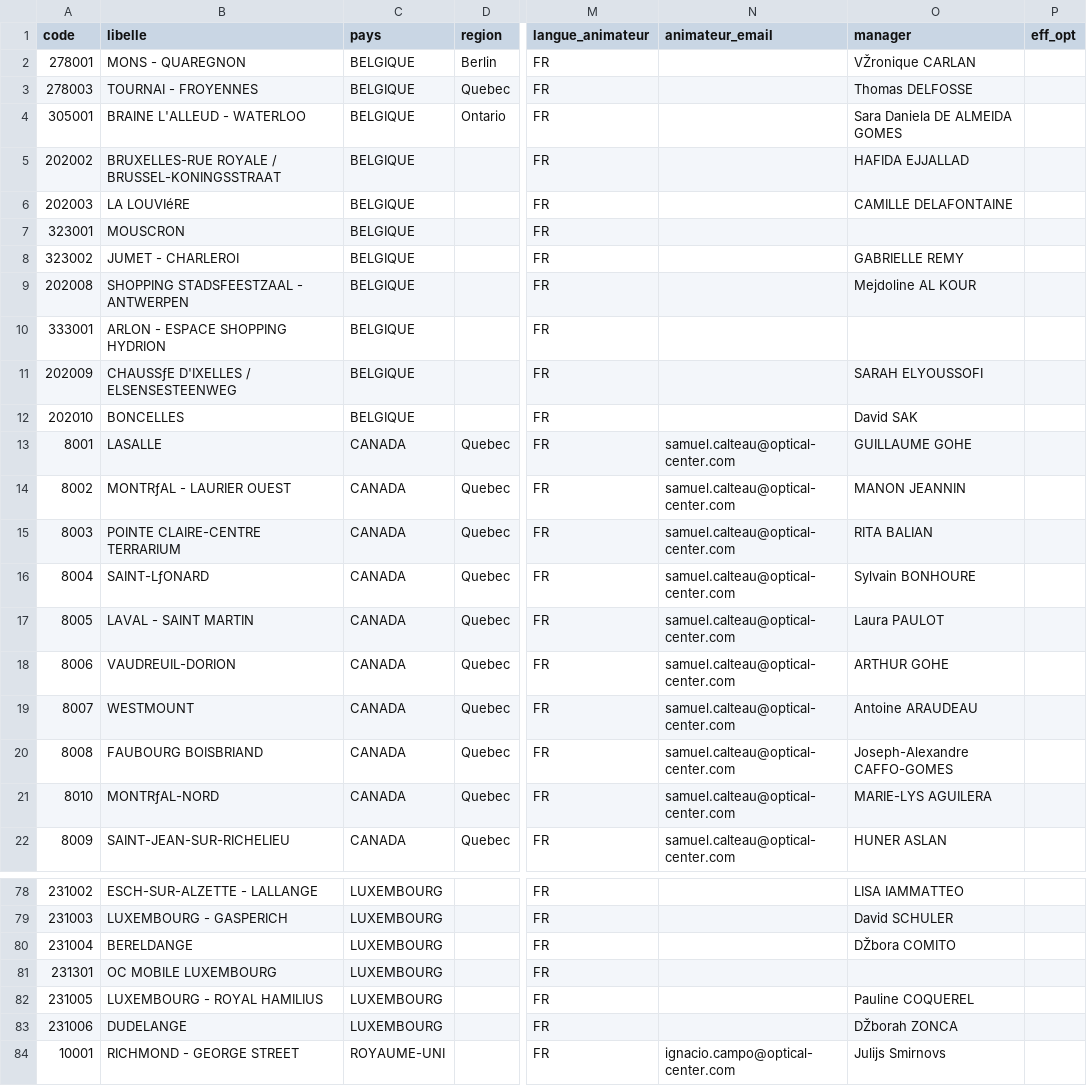
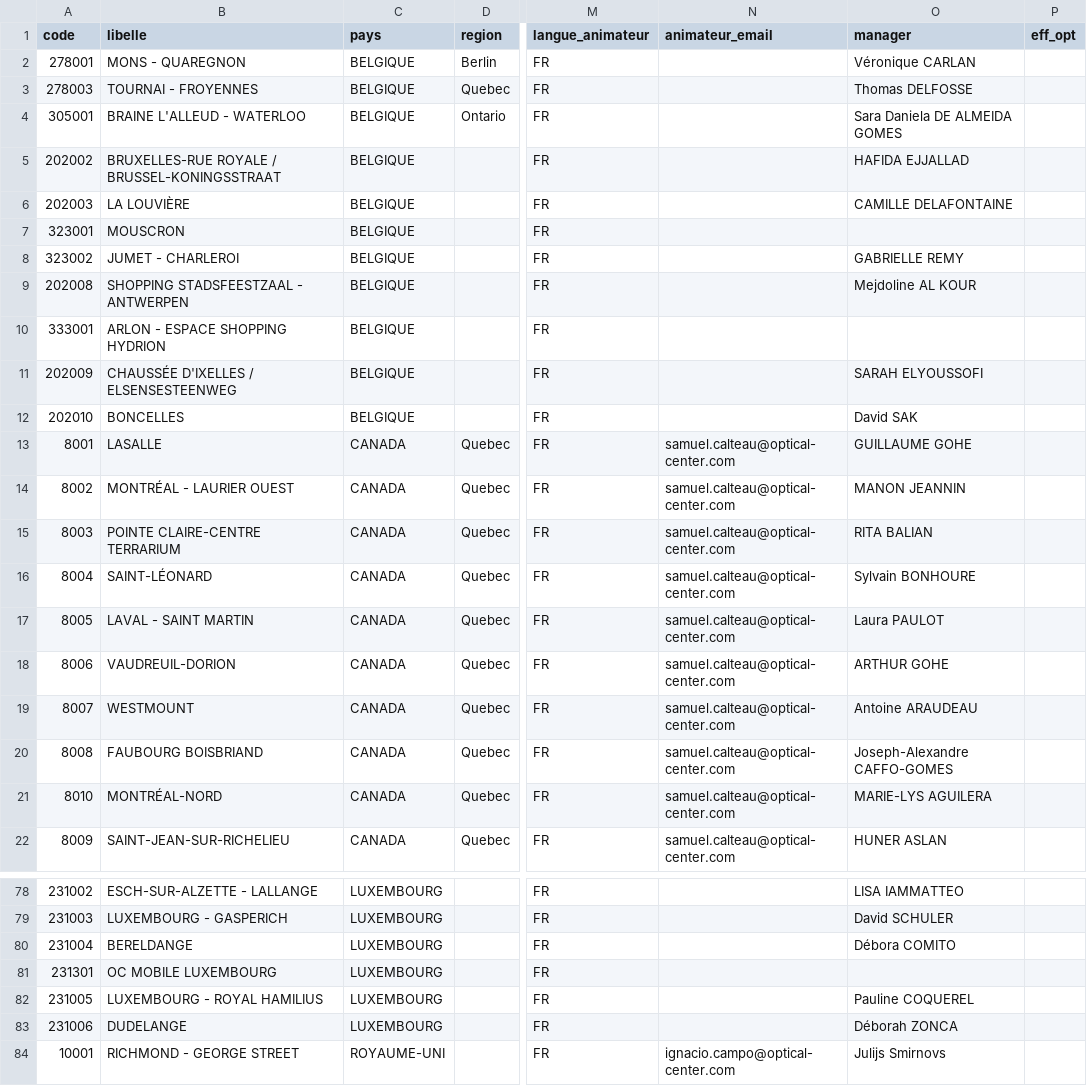
Before and after one commit to oc-inter/bilan-passage, a CSV file: magasins_inter.csv, drawn as a sheet; only a part is shown, gaps mark what is left out; the diff covers the shown part only; the diff names each change by its address in the sheet, - before the commit and + after, or states it on an @@ line.

Commit message:
Add files via upload

```diff
--- a/magasins_inter.csv
+++ b/magasins_inter.csv
-O2 (manager): VŽronique CARLAN
+O2 (manager): Véronique CARLAN
-B6 (libelle): LA LOUVIéRE
+B6 (libelle): LA LOUVIÈRE
-B11 (libelle): CHAUSSƒE D'IXELLES / ELSENSESTEENWEG
+B11 (libelle): CHAUSSÉE D'IXELLES / ELSENSESTEENWEG
-B14 (libelle): MONTRƒAL - LAURIER OUEST
+B14 (libelle): MONTRÉAL - LAURIER OUEST
-B16 (libelle): SAINT-LƒONARD
+B16 (libelle): SAINT-LÉONARD
-B21 (libelle): MONTRƒAL-NORD
+B21 (libelle): MONTRÉAL-NORD
-O80 (manager): DŽbora COMITO
+O80 (manager): Débora COMITO
-O83 (manager): DŽborah ZONCA
+O83 (manager): Déborah ZONCA
```
Also changed, not shown: 7 edited cells elsewhere in this file.
